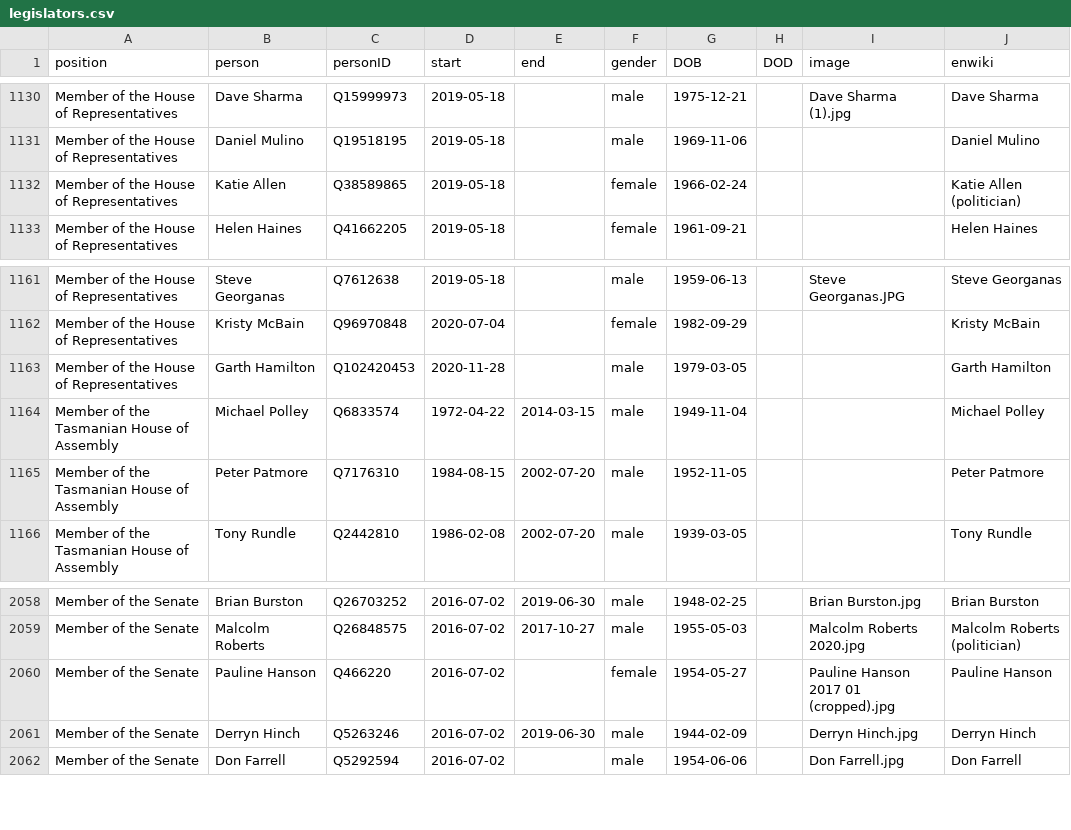
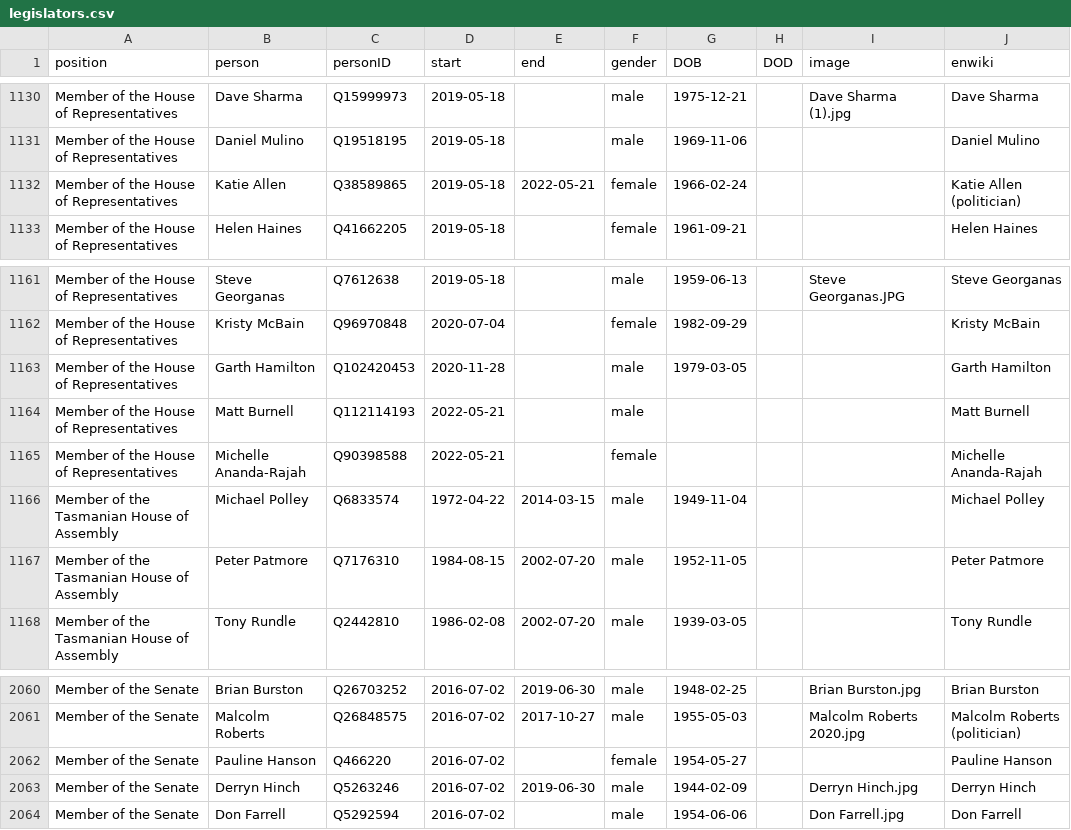
Before and after one commit to every-politician-scrapers/australia-cabinet, a CSV file: html/legislators.csv, drawn as a sheet; only a part is shown, gaps mark what is left out.

```diff
--- a/html/legislators.csv
+++ b/html/legislators.csv
@@ -1131,3 +1131,3 @@ Member of the House of Representatives,Dave Sharma,Q15999973,2019-05-18,,male,19
 Member of the House of Representatives,Daniel Mulino,Q19518195,2019-05-18,,male,1969-11-06,,,Daniel Mulino
-Member of the House of Representatives,Katie Allen,Q38589865,2019-05-18,,female,1966-02-24,,,Katie Allen (politician)
+Member of the House of Representatives,Katie Allen,Q38589865,2019-05-18,2022-05-21,female,1966-02-24,,,Katie Allen (politician)
 Member of the House of Representatives,Helen Haines,Q41662205,2019-05-18,,female,1961-09-21,,,Helen Haines
@@ -1163,2 +1163,4 @@ Member of the House of Representatives,Kristy McBain,Q96970848,2020-07-04,,femal
 Member of the House of Representatives,Garth Hamilton,Q102420453,2020-11-28,,male,1979-03-05,,,Garth Hamilton
+Member of the House of Representatives,Matt Burnell,Q112114193,2022-05-21,,male,,,,Matt Burnell
+Member of the House of Representatives,Michelle Ananda-Rajah,Q90398588,2022-05-21,,female,,,,Michelle Ananda-Rajah
 Member of the Tasmanian House of Assembly,Michael Polley,Q6833574,1972-04-22,2014-03-15,male,1949-11-04,,,Michael Polley
@@ -2059,3 +2061,3 @@ Member of the Senate,Brian Burston,Q26703252,2016-07-02,2019-06-30,male,1948-02-
 Member of the Senate,Malcolm Roberts,Q26848575,2016-07-02,2017-10-27,male,1955-05-03,,Malcolm Roberts 2020.jpg,Malcolm Roberts (politician)
-Member of the Senate,Pauline Hanson,Q466220,2016-07-02,,female,1954-05-27,,Pauline Hanson 2017 01 (cropped).jpg,Pauline Hanson
+Member of the Senate,Pauline Hanson,Q466220,2016-07-02,,female,1954-05-27,,,Pauline Hanson
 Member of the Senate,Derryn Hinch,Q5263246,2016-07-02,2019-06-30,male,1944-02-09,,Derryn Hinch.jpg,Derryn Hinch
```
Also changed, not shown: html/holders21.csv.
